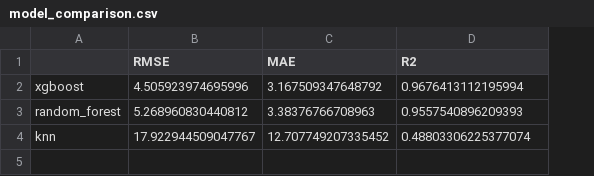
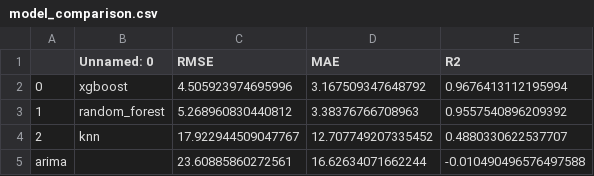
Before and after one commit to manlagit/Forecasting-rainfall-in-Selangor-by-using-machine-learning-techniques, a CSV file: results/model_comparison.csv, drawn as a sheet; addresses are those after the commit; the diff names each change by its address in the sheet, - before the commit and + after, or states it on an @@ line.

```diff
--- a/results/model_comparison.csv
+++ b/results/model_comparison.csv
+column A, rows 2-4: 0 | 1 | 2
-B1: (empty)
+B1: Unnamed: 0
-E3 (R2): 0.9557540896209393
+E3 (R2): 0.9557540896209392
-E4 (R2): 0.48803306225377074
+E4 (R2): 0.4880330622537707
+row 5: arima |  | 23.60885860272561 | 16.62634071662244 | -0.010490496576497588
```
Also changed, not shown: 53 other files.
